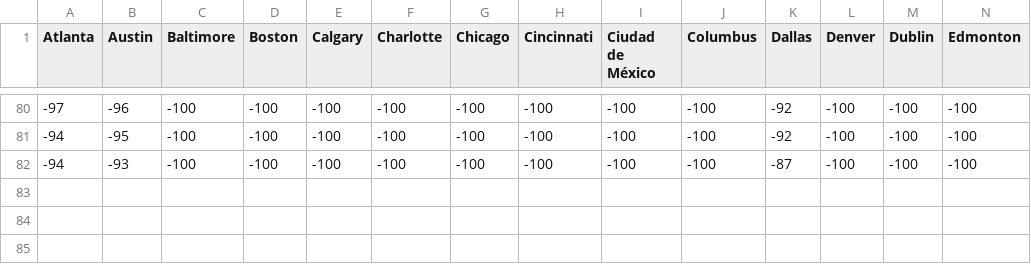
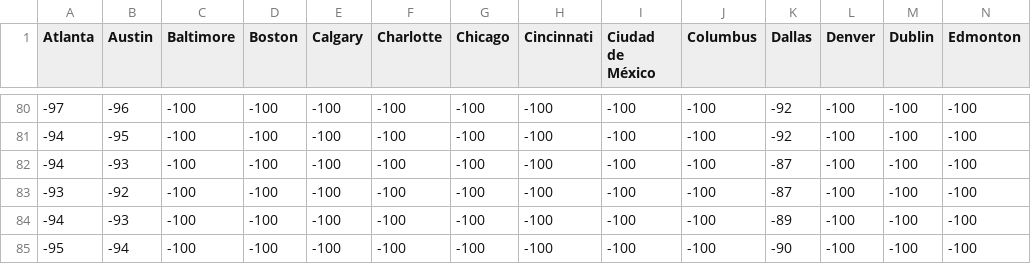
Before and after one commit to stsievert/covid-19, a CSV file: data/open-table-cities.csv, drawn as a sheet; only a part is shown, gaps mark what is left out; rows hold the shown columns only; the diff names each change by its address in the sheet, - before the commit and + after, or states it on an @@ line.

```diff
--- a/data/open-table-cities.csv
+++ b/data/open-table-cities.csv
+row 83: -93 | -92 | -100 | -100 | -100 | -100 | -100 | -100 | -100 | -100 | -87 | -100 | -100 | -100
+row 84: -94 | -93 | -100 | -100 | -100 | -100 | -100 | -100 | -100 | -100 | -89 | -100 | -100 | -100
+row 85: -95 | -94 | -100 | -100 | -100 | -100 | -100 | -100 | -100 | -100 | -90 | -100 | -100 | -100
```
Also changed, not shown: data/mn.csv, data/nyc-covid.csv, 32 other files.
